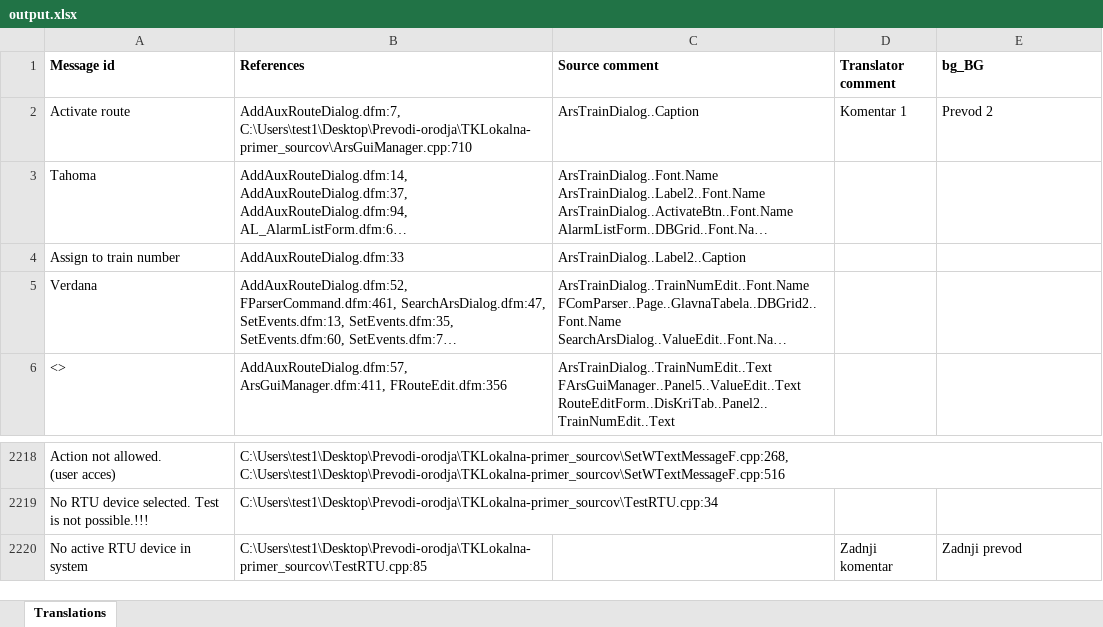
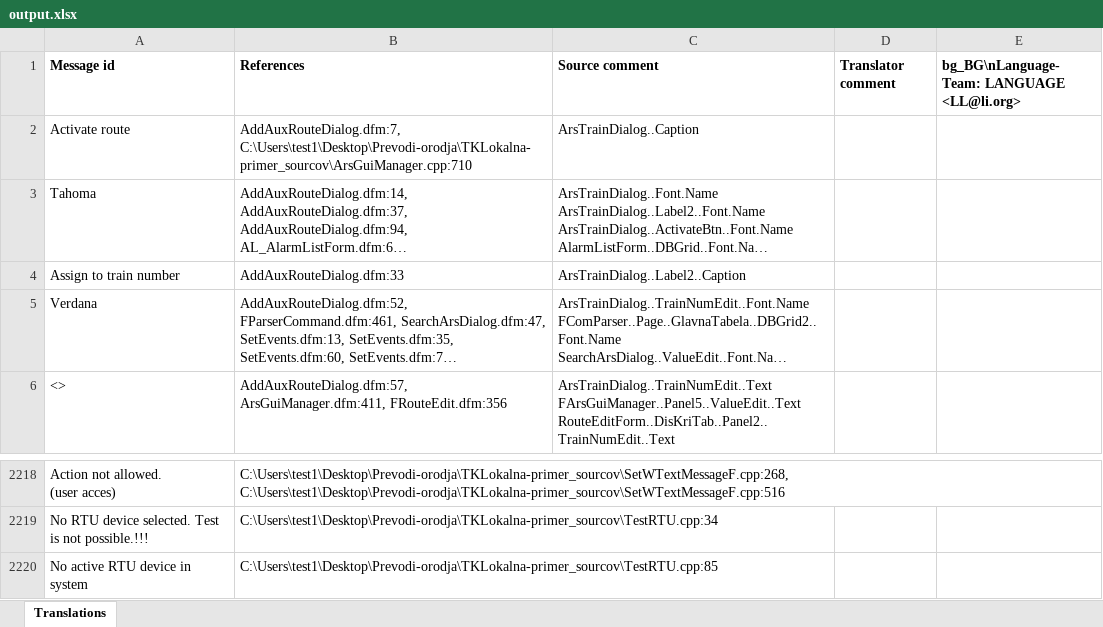
Before and after one commit to kristjansoln/xlsx-po-conversion, an Excel workbook: user-files/output.xlsx, sheet Translations, drawn as a sheet; only a part is shown, gaps mark what is left out; long unchanged cells end in …; values as stored, in another font and other column widths than the file's, no borders; the diff names each change by its address in the sheet, - before the commit and + after, or states it on an @@ line.

```diff
--- a/user-files/output.xlsx (sheet Translations)
+++ b/user-files/output.xlsx (sheet Translations)
-E1: bg_BG
+E1: bg_BG\nLanguage-Team: LANGUAGE <LL@li.org>
-D2 (Translator comment): Komentar 1
+D2 (Translator comment): (empty)
-E2: Prevod 2
+E2: (empty)
-D2220 (Translator comment): Zadnji komentar
+D2220 (Translator comment): (empty)
-E2220: Zadnji prevod
+E2220: (empty)
```
Also changed, not shown: 4 other files.
